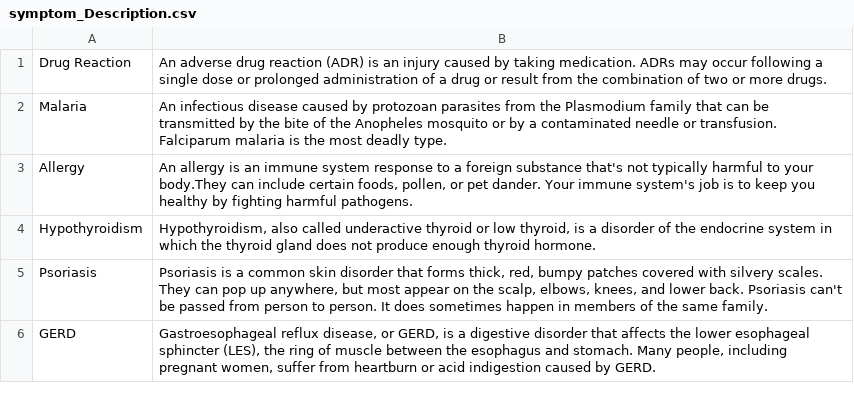
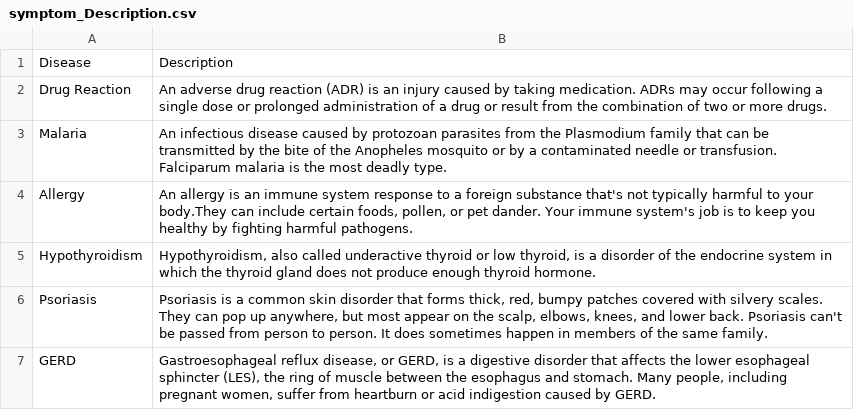
Before and after one commit to Mitilan02/mitilan, a CSV file: Help/MasterData/symptom_Description.csv, drawn as a sheet; only a part is shown; the diff names each change by its address in the sheet, - before the commit and + after, or states it on an @@ line.

```diff
--- a/Help/MasterData/symptom_Description.csv
+++ b/Help/MasterData/symptom_Description.csv
+row 1: Disease | Description
```
Also changed, not shown: Help/MasterData/symptom_precaution.csv, 2 other files.
